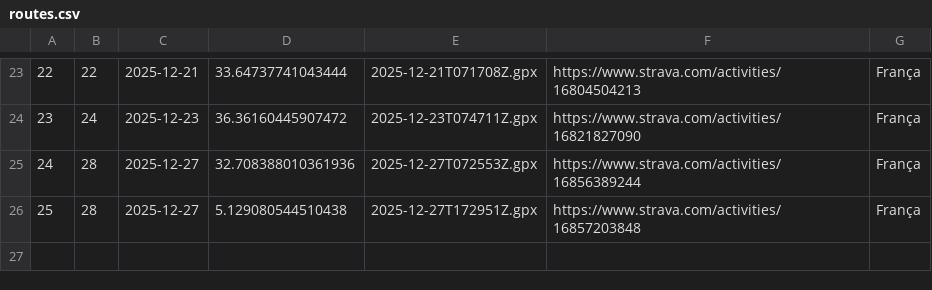
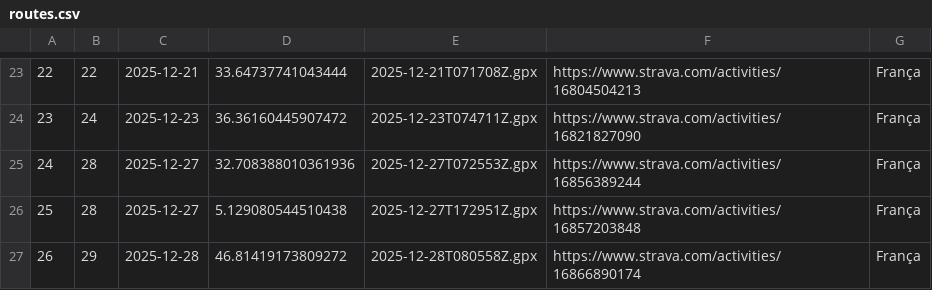
Before and after one commit to Ercoman2/GPX-LVM, a CSV file: routes.csv, drawn as a sheet; only a part is shown, gaps mark what is left out.

```diff
--- a/routes.csv
+++ b/routes.csv
@@ -26 +26,2 @@
 25,28,2025-12-27,5.129080544510438,2025-12-27T172951Z.gpx,https://www.strava.com/activities/16857203848,França
+26,29,2025-12-28,46.81419173809272,2025-12-28T080558Z.gpx,https://www.strava.com/activities/16866890174,França
```
Also changed, not shown: 3 other files.
